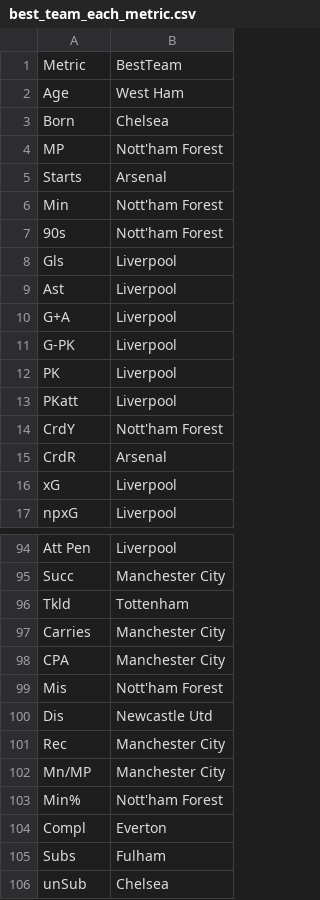
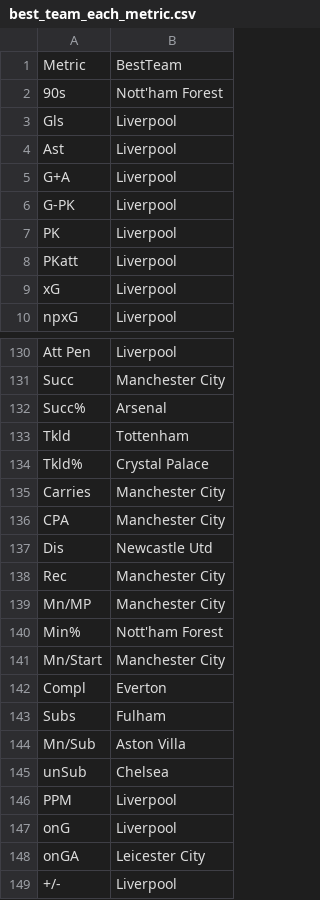
Before and after one commit to VTD0102/BTL-Python, a CSV file: CODE/data/best_team_each_metric.csv (was data/best_team_each_metric.csv), drawn as a sheet; only a part is shown, gaps mark what is left out; the shorter side is filled out with more unchanged rows; the diff covers the shown part only.

```diff
--- a/data/best_team_each_metric.csv
+++ b/CODE/data/best_team_each_metric.csv
@@ -1,7 +1,2 @@
 Metric,BestTeam
-Age,West Ham
-Born,Chelsea
-MP,Nott'ham Forest
-Starts,Arsenal
-Min,Nott'ham Forest
 90s,Nott'ham Forest
@@ -13,4 +8,2 @@ PK,Liverpool
 PKatt,Liverpool
-CrdY,Nott'ham Forest
-CrdR,Arsenal
 xG,Liverpool
@@ -95,6 +131,7 @@ Att Pen,Liverpool
 Succ,Manchester City
+Succ%,Arsenal
 Tkld,Tottenham
+Tkld%,Crystal Palace
 Carries,Manchester City
 CPA,Manchester City
-Mis,Nott'ham Forest
 Dis,Newcastle Utd
@@ -103,4 +140,6 @@ Mn/MP,Manchester City
 Min%,Nott'ham Forest
+Mn/Start,Manchester City
 Compl,Everton
 Subs,Fulham
+Mn/Sub,Aston Villa
 unSub,Chelsea
```
Also changed, not shown: 45 added rows, 3 removed rows and 3 edited cells elsewhere in this file, 31 other files.
